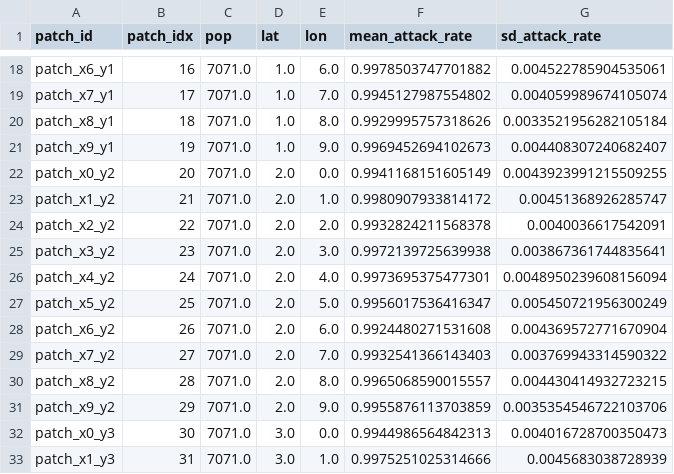
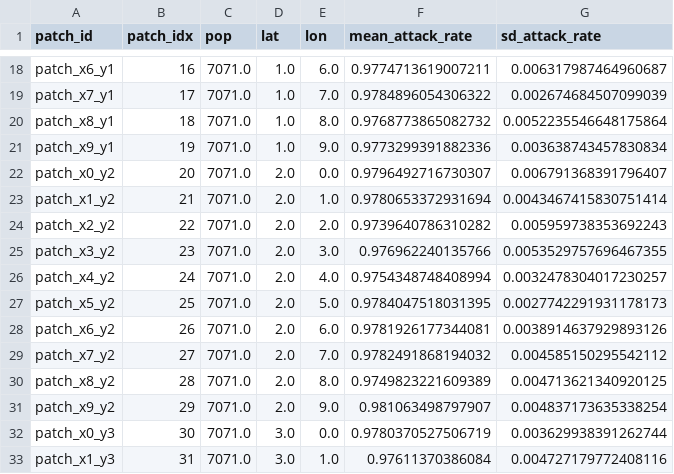
Before and after one commit to laser-base/laser-measles, a CSV file: sandbox/3-model-calib-jenner_rabiesish/reference_outputs/attack_rate_by_patch.csv, drawn as a sheet; only a part is shown, gaps mark what is left out; the diff covers the shown part only; the diff names each change by its address in the sheet, - before the commit and + after, or states it on an @@ line.

```diff
--- a/sandbox/3-model-calib-jenner_rabiesish/reference_outputs/attack_rate_by_patch.csv
+++ b/sandbox/3-model-calib-jenner_rabiesish/reference_outputs/attack_rate_by_patch.csv
-F18 (mean_attack_rate): 0.9978503747701882
+F18 (mean_attack_rate): 0.9774713619007211
-G18 (sd_attack_rate): 0.004522785904535061
+G18 (sd_attack_rate): 0.006317987464960687
-F19 (mean_attack_rate): 0.9945127987554802
+F19 (mean_attack_rate): 0.9784896054306322
-G19 (sd_attack_rate): 0.004059989674105074
+G19 (sd_attack_rate): 0.002674684507099039
-F20 (mean_attack_rate): 0.9929995757318626
+F20 (mean_attack_rate): 0.9768773865082732
-G20 (sd_attack_rate): 0.0033521956282105184
+G20 (sd_attack_rate): 0.0052235546648175864
-F21 (mean_attack_rate): 0.9969452694102673
+F21 (mean_attack_rate): 0.9773299391882336
-G21 (sd_attack_rate): 0.004408307240682407
+G21 (sd_attack_rate): 0.003638743457830834
-F22 (mean_attack_rate): 0.9941168151605149
+F22 (mean_attack_rate): 0.9796492716730307
-G22 (sd_attack_rate): 0.0043923991215509255
+G22 (sd_attack_rate): 0.006791368391796407
-F23 (mean_attack_rate): 0.9980907933814172
+F23 (mean_attack_rate): 0.9780653372931694
-G23 (sd_attack_rate): 0.00451368926285747
+G23 (sd_attack_rate): 0.0043467415830751414
-F24 (mean_attack_rate): 0.9932824211568378
+F24 (mean_attack_rate): 0.9739640786310282
-G24 (sd_attack_rate): 0.0040036617542091
+G24 (sd_attack_rate): 0.005959738353692243
-F25 (mean_attack_rate): 0.9972139725639938
+F25 (mean_attack_rate): 0.976962240135766
-G25 (sd_attack_rate): 0.003867361744835641
+G25 (sd_attack_rate): 0.0053529757696467355
-F26 (mean_attack_rate): 0.9973695375477301
+F26 (mean_attack_rate): 0.9754348748408994
-G26 (sd_attack_rate): 0.0048950239608156094
+G26 (sd_attack_rate): 0.0032478304017230257
-F27 (mean_attack_rate): 0.9956017536416347
+F27 (mean_attack_rate): 0.9784047518031395
-G27 (sd_attack_rate): 0.005450721956300249
+G27 (sd_attack_rate): 0.0027742291931178173
-F28 (mean_attack_rate): 0.9924480271531608
+F28 (mean_attack_rate): 0.9781926177344081
-G28 (sd_attack_rate): 0.004369572771670904
+G28 (sd_attack_rate): 0.0038914637929893126
-F29 (mean_attack_rate): 0.9932541366143403
+F29 (mean_attack_rate): 0.9782491868194032
-G29 (sd_attack_rate): 0.003769943314590322
+G29 (sd_attack_rate): 0.004585150295542112
-F30 (mean_attack_rate): 0.9965068590015557
+F30 (mean_attack_rate): 0.9749823221609389
-G30 (sd_attack_rate): 0.004430414932723215
+G30 (sd_attack_rate): 0.004713621340920125
-F31 (mean_attack_rate): 0.9955876113703859
+F31 (mean_attack_rate): 0.981063498797907
-G31 (sd_attack_rate): 0.0035354546722103706
+G31 (sd_attack_rate): 0.004837173635338254
-F32 (mean_attack_rate): 0.9944986564842313
+F32 (mean_attack_rate): 0.9780370527506719
-G32 (sd_attack_rate): 0.004016728700350473
+G32 (sd_attack_rate): 0.003629938391262744
-F33 (mean_attack_rate): 0.9975251025314666
+F33 (mean_attack_rate): 0.97611370386084
-G33 (sd_attack_rate): 0.0045683038728939
+G33 (sd_attack_rate): 0.004727179772408116
```
Also changed, not shown: 168 edited cells elsewhere in this file, sandbox/3-model-calib-jenner_rabiesish/reference_outputs/biweekly_patch_incidence.csv, sandbox/3-model-calib-jenner_rabiesish/reference_outputs/global_seir.csv, 10 other files.
